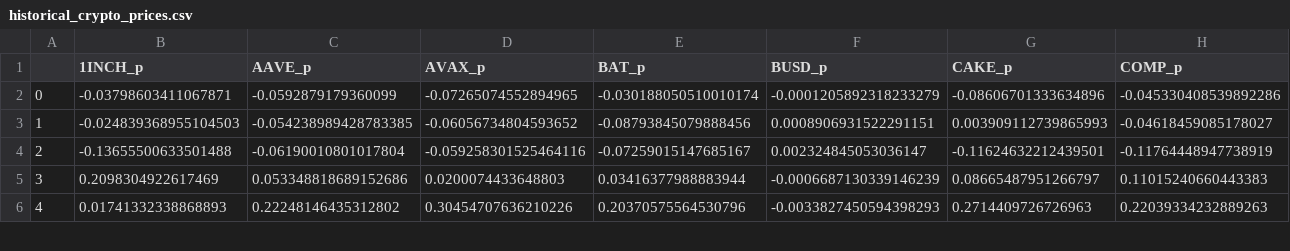
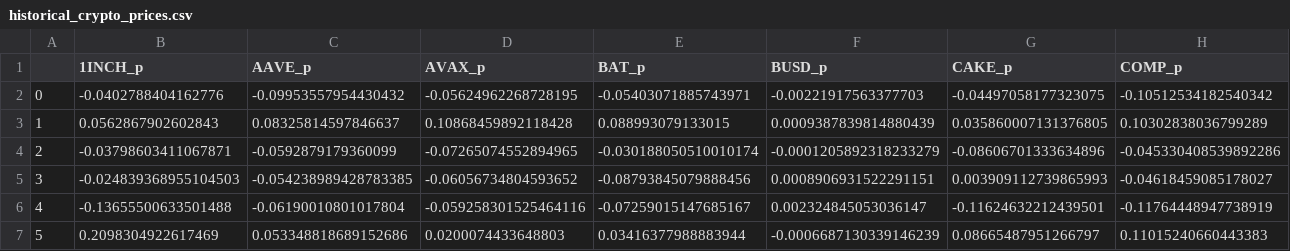
Before and after one commit to HoussamZak/CryptoMarkets_Cluster_Analysis_AffinPropag, a CSV file: historical_crypto_prices.csv, drawn as a sheet; only a part is shown; the shorter side is filled out with more unchanged rows; addresses are those after the commit; rows hold the shown columns only; the diff names each change by its address in the sheet, - before the commit and + after, or states it on an @@ line.

```diff
--- a/historical_crypto_prices.csv
+++ b/historical_crypto_prices.csv
+row 2: 0 | -0.0402788404162776 | -0.09953557954430432 | -0.05624962268728195 | -0.05403071885743971 | -0.00221917563377703 | -0.04497058177323075 | -0.10512534182540342
+row 3: 1 | 0.0562867902602843 | 0.08325814597846637 | 0.10868459892118428 | 0.088993079133015 | 0.0009387839814880439 | 0.035860007131376805 | 0.10302838036799289
@@ column A renumbered from row 4 down @@
```
Also changed, not shown: 4 other files.
